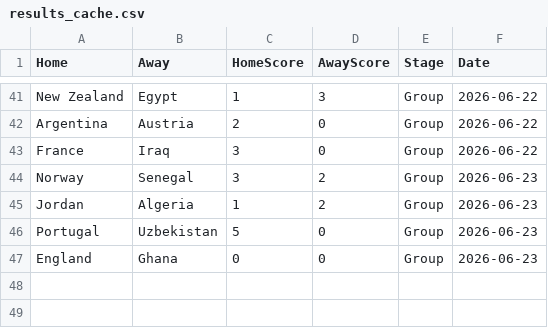
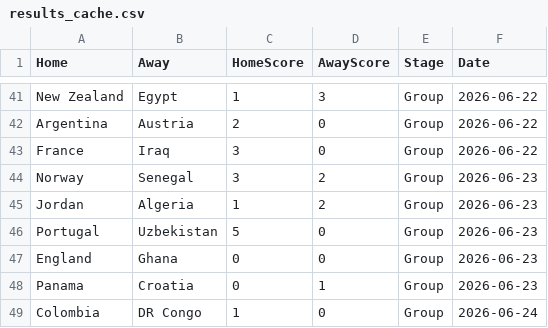
Before and after one commit to jamy85/world_cup, a CSV file: results_cache.csv, drawn as a sheet; only a part is shown, gaps mark what is left out.

```diff
--- a/results_cache.csv
+++ b/results_cache.csv
@@ -47 +47,3 @@ Portugal,Uzbekistan,5,0,Group,2026-06-23
 England,Ghana,0,0,Group,2026-06-23
+Panama,Croatia,0,1,Group,2026-06-23
+Colombia,DR Congo,1,0,Group,2026-06-24
```
Also changed, not shown: 1 other file.
